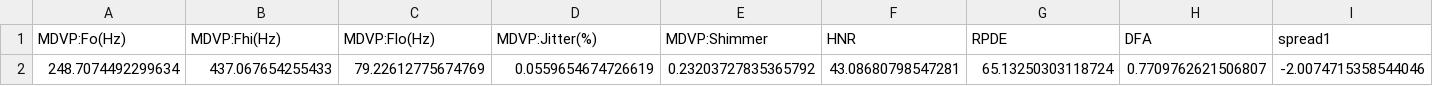
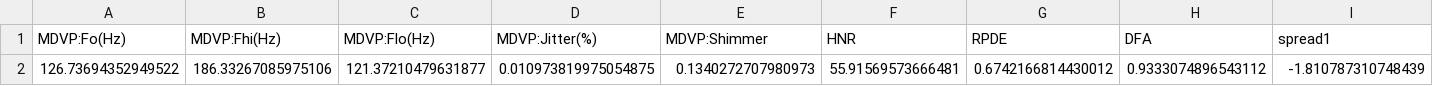
Before and after one commit to AP4549/ParkiSense, a CSV file: Code/app/user_voice_features.csv, drawn as a sheet; only a part is shown; removed rows and columns are numbered as before the commit, all else as after; rows hold the shown columns only; the diff names each change by its address in the sheet, - before the commit and + after, or states it on an @@ line.

```diff
--- a/Code/app/user_voice_features.csv
+++ b/Code/app/user_voice_features.csv
-row 2: 248.7074492299634 | 437.067654255433 | 79.22612775674769 | 0.0559654674726619 | 0.23203727835365792 | 43.08680798547281 | 65.13250303118724 | 0.7709762621506807 | -2.0074715358544046
+row 2: 126.73694352949522 | 186.33267085975106 | 121.37210479631877 | 0.010973819975054875 | 0.1340272707980973 | 55.91569573666481 | 0.6742166814430012 | 0.9333074896543112 | -1.810787310748439
```
Also changed, not shown: 1 other file.
